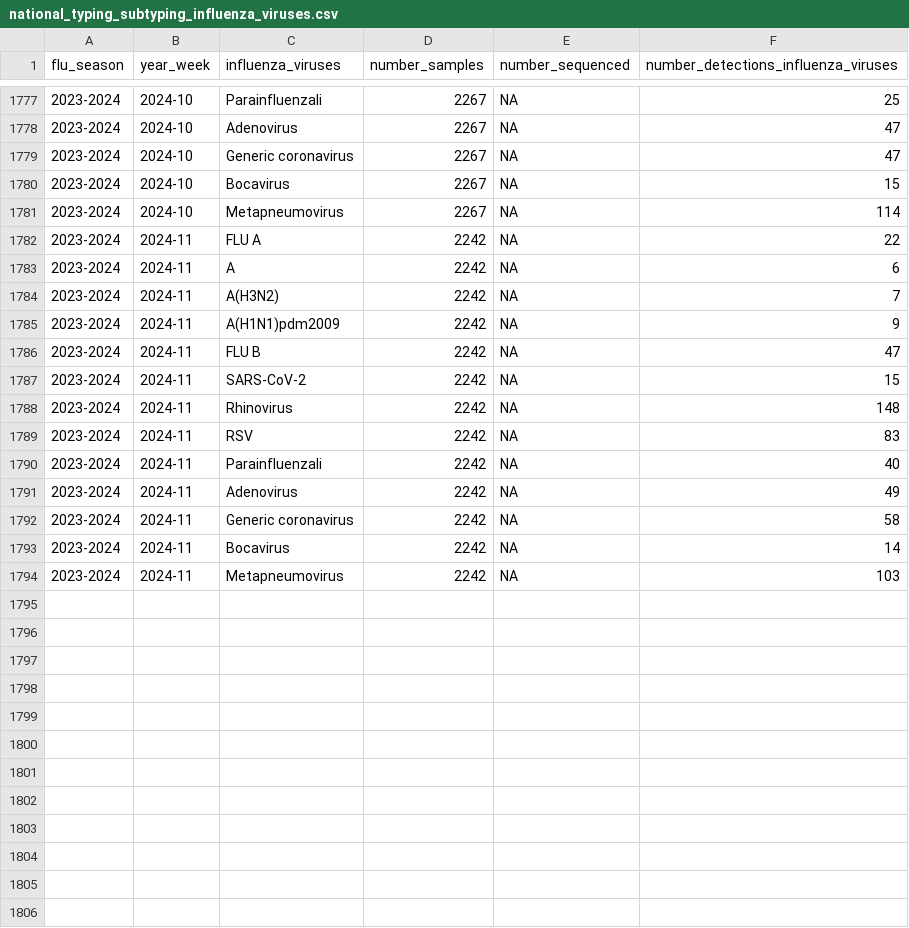
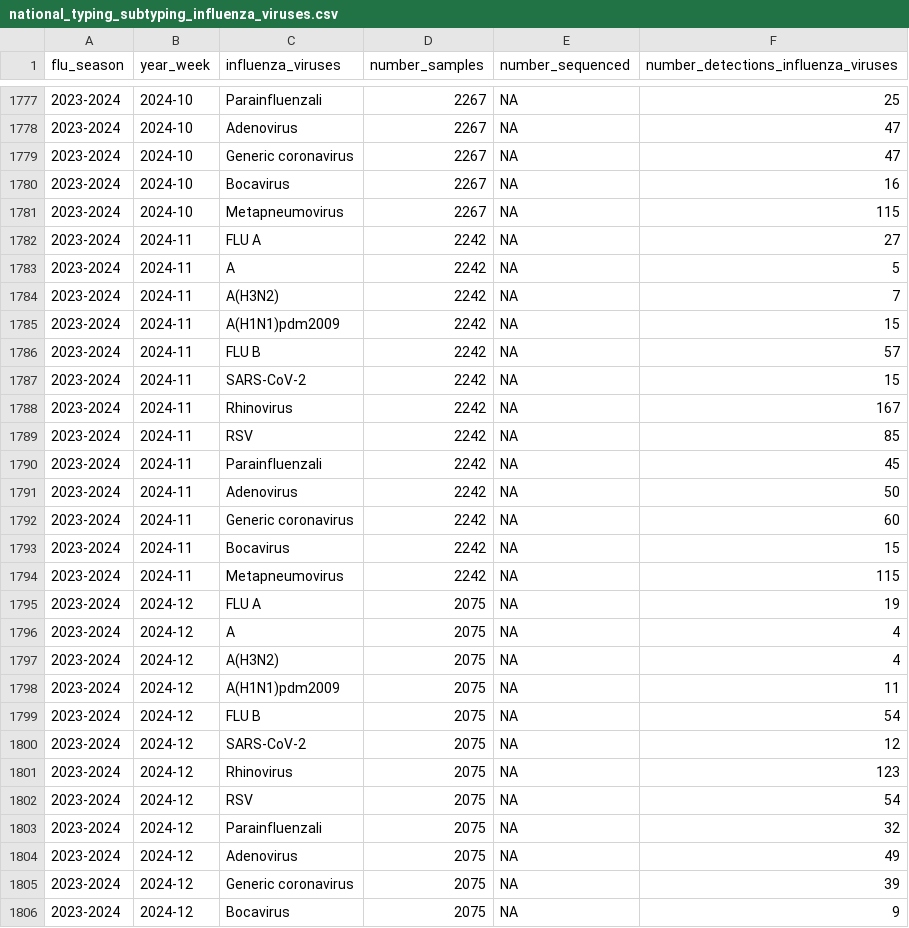
Before and after one commit to fbranda/influnet, a CSV file: data-aggregated/virological_data/national_typing_subtyping_influenza_viruses.csv, drawn as a sheet; only a part is shown, gaps mark what is left out; the diff covers the shown part only.

Commit message:
Add files via upload

```diff
--- a/data-aggregated/virological_data/national_typing_subtyping_influenza_viruses.csv
+++ b/data-aggregated/virological_data/national_typing_subtyping_influenza_viruses.csv
@@ -1779,16 +1779,28 @@
 "2023-2024","2024-10","Generic coronavirus",2267,NA,47
-"2023-2024","2024-10","Bocavirus",2267,NA,15
-"2023-2024","2024-10","Metapneumovirus",2267,NA,114
-"2023-2024","2024-11","FLU A",2242,NA,22
-"2023-2024","2024-11","A",2242,NA,6
+"2023-2024","2024-10","Bocavirus",2267,NA,16
+"2023-2024","2024-10","Metapneumovirus",2267,NA,115
+"2023-2024","2024-11","FLU A",2242,NA,27
+"2023-2024","2024-11","A",2242,NA,5
 "2023-2024","2024-11","A(H3N2)",2242,NA,7
-"2023-2024","2024-11","A(H1N1)pdm2009",2242,NA,9
-"2023-2024","2024-11","FLU B",2242,NA,47
+"2023-2024","2024-11","A(H1N1)pdm2009",2242,NA,15
+"2023-2024","2024-11","FLU B",2242,NA,57
 "2023-2024","2024-11","SARS-CoV-2",2242,NA,15
-"2023-2024","2024-11","Rhinovirus",2242,NA,148
-"2023-2024","2024-11","RSV",2242,NA,83
-"2023-2024","2024-11","Parainfluenzali",2242,NA,40
-"2023-2024","2024-11","Adenovirus",2242,NA,49
-"2023-2024","2024-11","Generic coronavirus",2242,NA,58
-"2023-2024","2024-11","Bocavirus",2242,NA,14
-"2023-2024","2024-11","Metapneumovirus",2242,NA,103
+"2023-2024","2024-11","Rhinovirus",2242,NA,167
+"2023-2024","2024-11","RSV",2242,NA,85
+"2023-2024","2024-11","Parainfluenzali",2242,NA,45
+"2023-2024","2024-11","Adenovirus",2242,NA,50
+"2023-2024","2024-11","Generic coronavirus",2242,NA,60
+"2023-2024","2024-11","Bocavirus",2242,NA,15
+"2023-2024","2024-11","Metapneumovirus",2242,NA,115
+"2023-2024","2024-12","FLU A",2075,NA,19
+"2023-2024","2024-12","A",2075,NA,4
+"2023-2024","2024-12","A(H3N2)",2075,NA,4
+"2023-2024","2024-12","A(H1N1)pdm2009",2075,NA,11
+"2023-2024","2024-12","FLU B",2075,NA,54
+"2023-2024","2024-12","SARS-CoV-2",2075,NA,12
+"2023-2024","2024-12","Rhinovirus",2075,NA,123
+"2023-2024","2024-12","RSV",2075,NA,54
+"2023-2024","2024-12","Parainfluenzali",2075,NA,32
+"2023-2024","2024-12","Adenovirus",2075,NA,49
+"2023-2024","2024-12","Generic coronavirus",2075,NA,39
+"2023-2024","2024-12","Bocavirus",2075,NA,9
```
Also changed, not shown: 1 added row and 8 edited cells elsewhere in this file.
